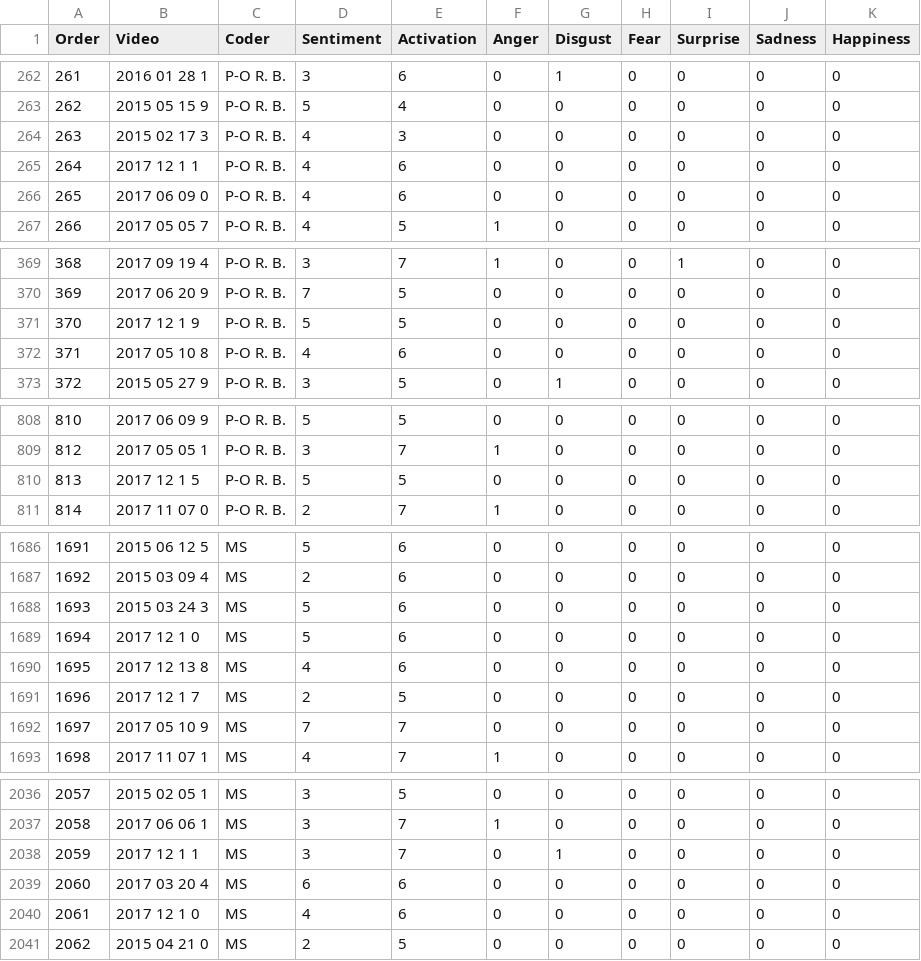
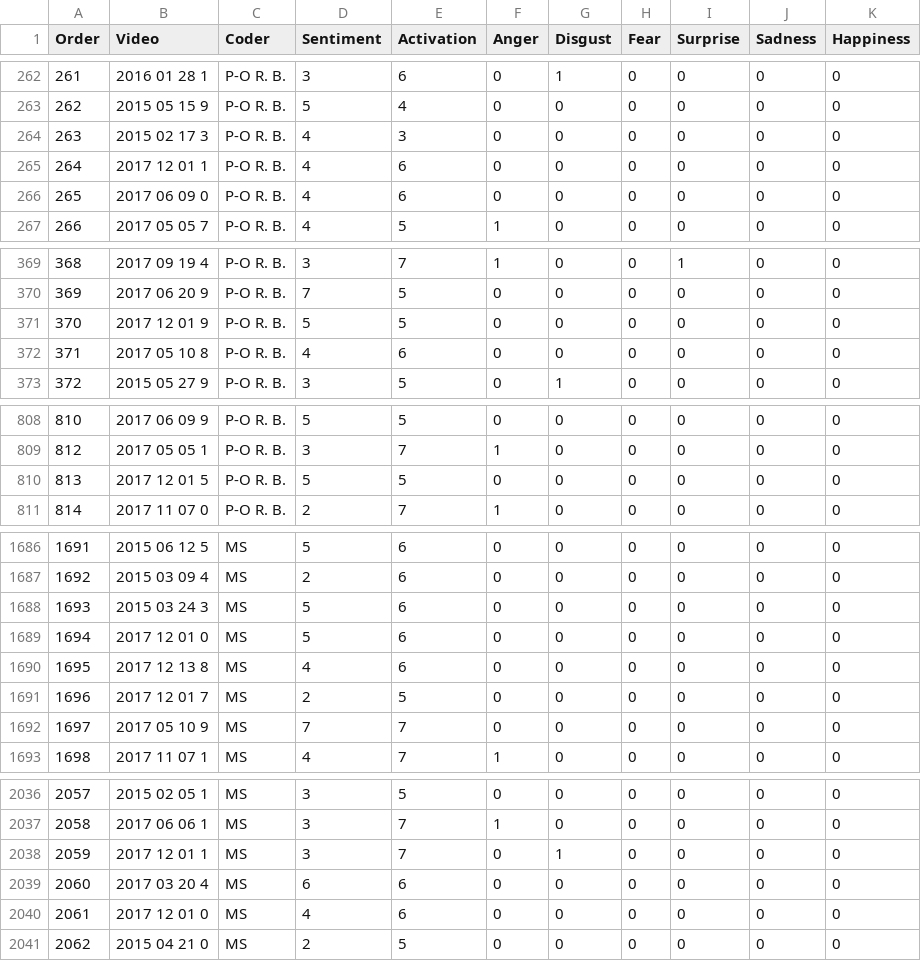
Before and after one commit to ccochrane/emotionTranscripts, a CSV file: qualtricsStructured.csv, drawn as a sheet; only a part is shown, gaps mark what is left out; the diff covers the shown part only.

Commit message:
Add files via upload

```diff
--- a/qualtricsStructured.csv
+++ b/qualtricsStructured.csv
@@ -264,3 +264,3 @@ Order,Video,Coder,Sentiment,Activation,Anger,Disgust,Fear,Surprise,Sadness,Happi
 263,2015 02 17 3,P-O R. B.,4,3,0,0,0,0,0,0
-264,2017 12 1 1,P-O R. B.,4,6,0,0,0,0,0,0
+264,2017 12 01 1,P-O R. B.,4,6,0,0,0,0,0,0
 265,2017 06 09 0,P-O R. B.,4,6,0,0,0,0,0,0
@@ -370,3 +370,3 @@ Order,Video,Coder,Sentiment,Activation,Anger,Disgust,Fear,Surprise,Sadness,Happi
 369,2017 06 20 9,P-O R. B.,7,5,0,0,0,0,0,0
-370,2017 12 1 9,P-O R. B.,5,5,0,0,0,0,0,0
+370,2017 12 01 9,P-O R. B.,5,5,0,0,0,0,0,0
 371,2017 05 10 8,P-O R. B.,4,6,0,0,0,0,0,0
@@ -809,3 +809,3 @@ Order,Video,Coder,Sentiment,Activation,Anger,Disgust,Fear,Surprise,Sadness,Happi
 812,2017 05 05 1,P-O R. B.,3,7,1,0,0,0,0,0
-813,2017 12 1 5,P-O R. B.,5,5,0,0,0,0,0,0
+813,2017 12 01 5,P-O R. B.,5,5,0,0,0,0,0,0
 814,2017 11 07 0,P-O R. B.,2,7,1,0,0,0,0,0
@@ -1688,5 +1688,5 @@ Order,Video,Coder,Sentiment,Activation,Anger,Disgust,Fear,Surprise,Sadness,Happi
 1693,2015 03 24 3,MS,5,6,0,0,0,0,0,0
-1694,2017 12 1 0,MS,5,6,0,0,0,0,0,0
+1694,2017 12 01 0,MS,5,6,0,0,0,0,0,0
 1695,2017 12 13 8,MS,4,6,0,0,0,0,0,0
-1696,2017 12 1 7,MS,2,5,0,0,0,0,0,0
+1696,2017 12 01 7,MS,2,5,0,0,0,0,0,0
 1697,2017 05 10 9,MS,7,7,0,0,0,0,0,0
@@ -2037,5 +2037,5 @@ Order,Video,Coder,Sentiment,Activation,Anger,Disgust,Fear,Surprise,Sadness,Happi
 2058,2017 06 06 1,MS,3,7,1,0,0,0,0,0
-2059,2017 12 1 1,MS,3,7,0,1,0,0,0,0
+2059,2017 12 01 1,MS,3,7,0,1,0,0,0,0
 2060,2017 03 20 4,MS,6,6,0,0,0,0,0,0
-2061,2017 12 1 0,MS,4,6,0,0,0,0,0,0
+2061,2017 12 01 0,MS,4,6,0,0,0,0,0,0
 2062,2015 04 21 0,MS,2,5,0,0,0,0,0,0
```
Also changed, not shown: 17 edited cells elsewhere in this file.
